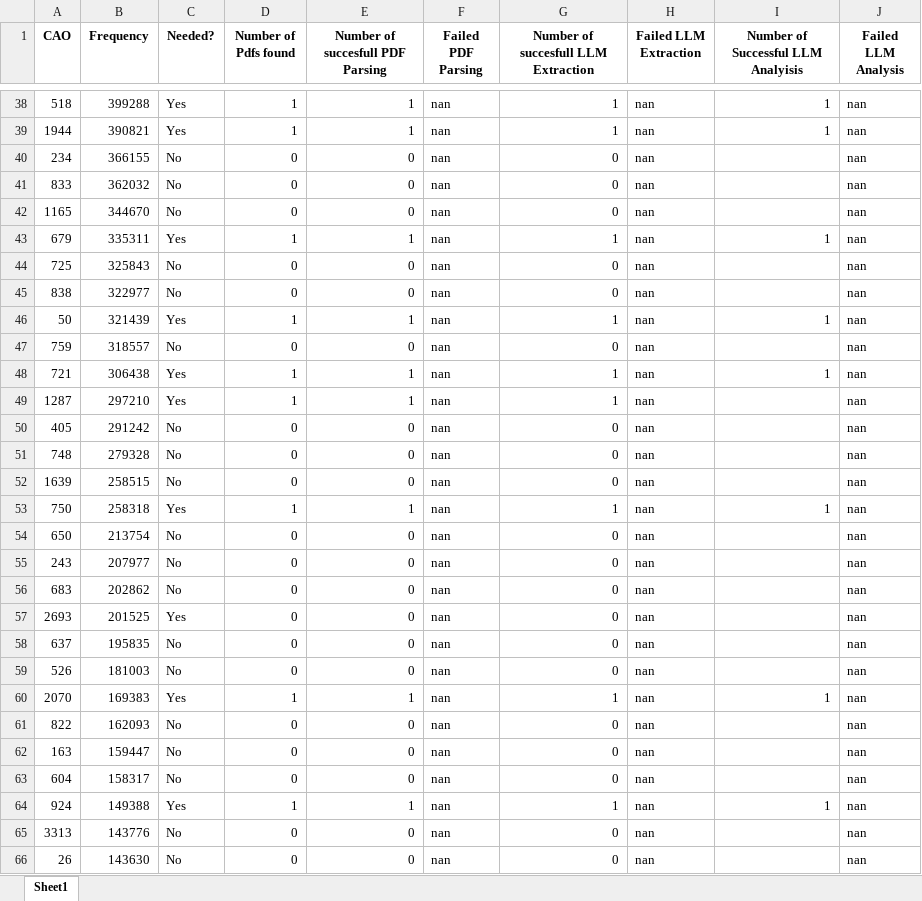
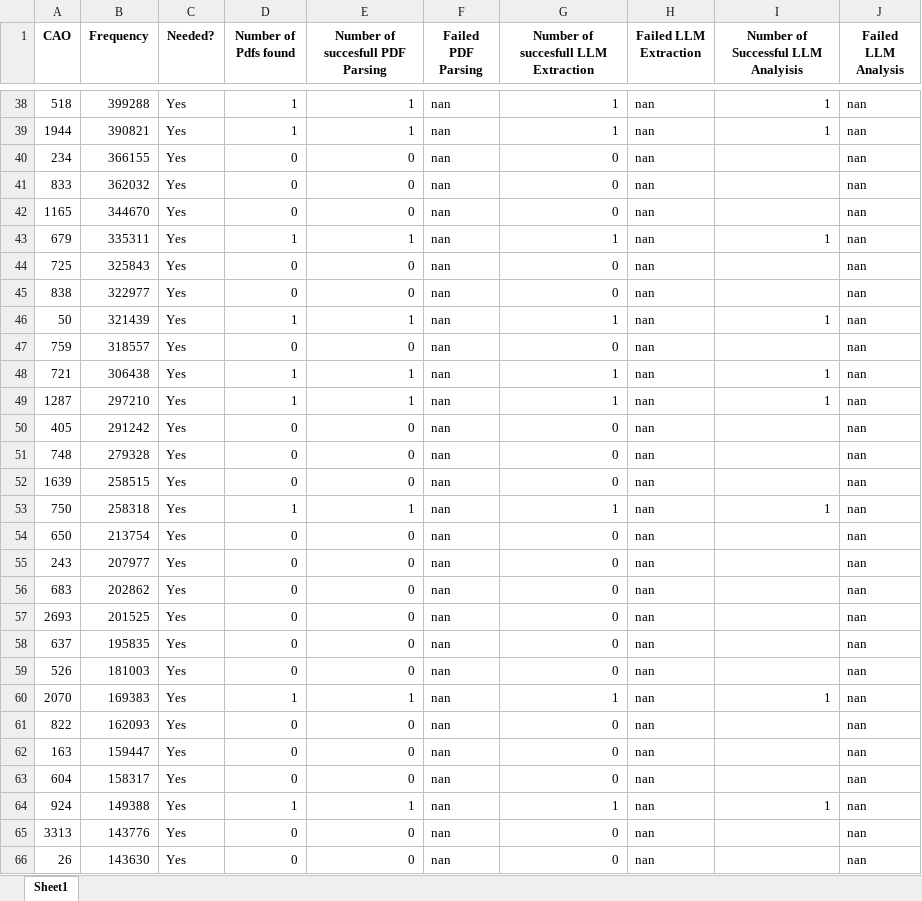
Before and after one commit to DarthLP/CAOsDataExtraction, an Excel workbook: inputExcel/CAO_Frequencies_2014.xlsx, sheet Sheet1, drawn as a sheet; only a part is shown, gaps mark what is left out; values as stored, in another font and other column widths than the file's, no borders; the diff covers the shown part only; the diff names each change by its address in the sheet, - before the commit and + after, or states it on an @@ line.

```diff
--- a/inputExcel/CAO_Frequencies_2014.xlsx (sheet Sheet1)
+++ b/inputExcel/CAO_Frequencies_2014.xlsx (sheet Sheet1)
-C40:C42 (Needed?): No
+C40:C42 (Needed?): Yes
-C44:C45 (Needed?): No
+C44:C45 (Needed?): Yes
-C47 (Needed?): No
+C47 (Needed?): Yes
-I49: (empty)
+I49: 1
-C50:C52 (Needed?): No
+C50:C52 (Needed?): Yes
-C54:C56 (Needed?): No
+C54:C56 (Needed?): Yes
-C58:C59 (Needed?): No
+C58:C59 (Needed?): Yes
-C61:C63 (Needed?): No
+C61:C63 (Needed?): Yes
-C65:C66 (Needed?): No
+C65:C66 (Needed?): Yes
```
Also changed, not shown: 56 edited cells elsewhere in this sheet, results/extracted_data.xlsx, 6 other files.
